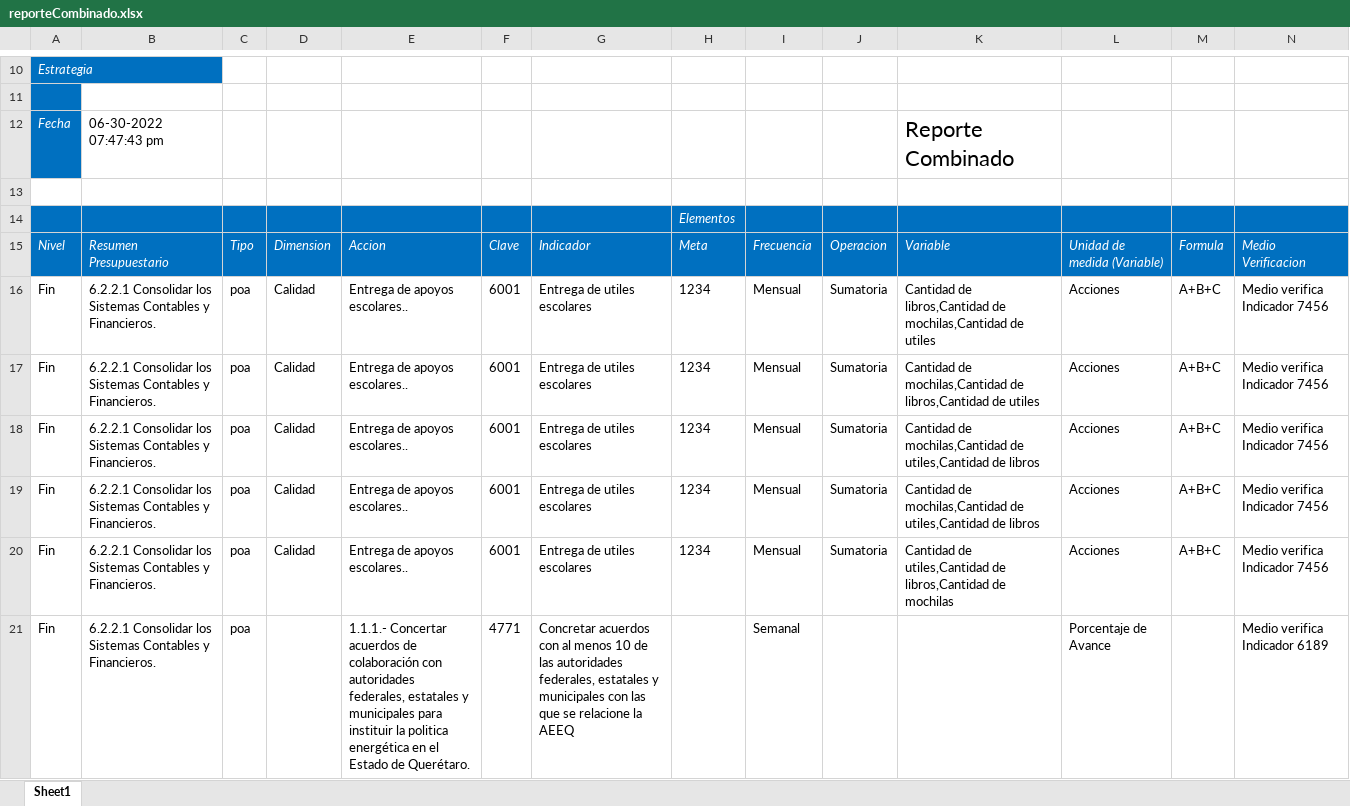
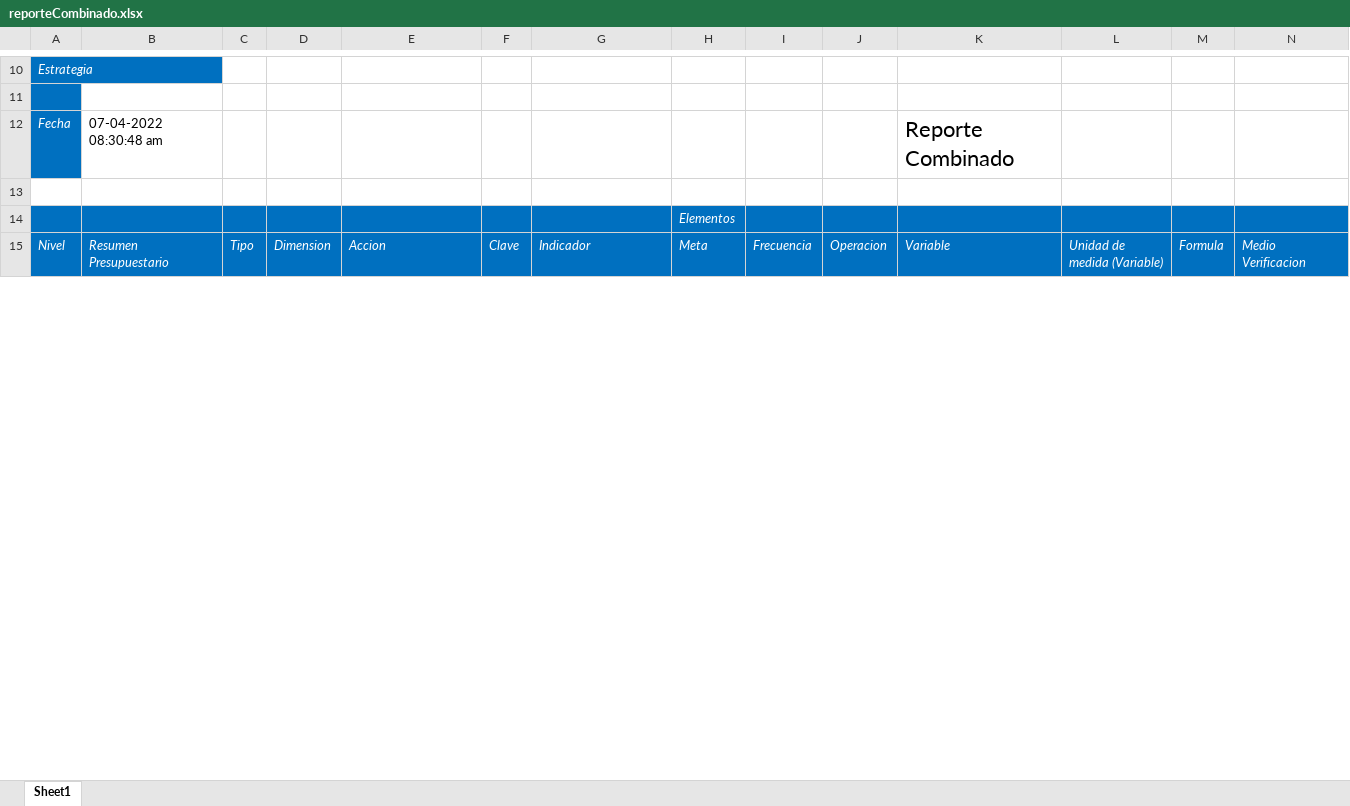
Before and after one commit to ManuelEuan/sigo, an Excel workbook: public/reportes/reporteCombinado.xlsx, sheet Sheet1, drawn as a sheet; only a part is shown, gaps mark what is left out; values as stored, in another font and other column widths than the file's, no borders; removed rows and columns are numbered as before the commit, all else as after; rows hold the shown columns only; the diff covers the shown part only; the diff names each change by its address in the sheet, - before the commit and + after, or states it on an @@ line.

```diff
--- a/public/reportes/reporteCombinado.xlsx (sheet Sheet1)
+++ b/public/reportes/reporteCombinado.xlsx (sheet Sheet1)
-B12: 06-30-2022 07:47:43 pm
+B12: 07-04-2022 08:30:48 am
-row 16: Fin | 6.2.2.1 Consolidar los Sistemas Contables y Financieros. | poa | Calidad | Entrega de apoyos escolares.. | 6001 | Entrega de utiles escolares | 1234 | Mensual | Sumatoria | Cantidad de libros,Cantidad de mochilas,Cantidad de utiles | Acciones | A+B+C | Medio verifica Indicador 7456
-row 17: Fin | 6.2.2.1 Consolidar los Sistemas Contables y Financieros. | poa | Calidad | Entrega de apoyos escolares.. | 6001 | Entrega de utiles escolares | 1234 | Mensual | Sumatoria | Cantidad de mochilas,Cantidad de libros,Cantidad de utiles | Acciones | A+B+C | Medio verifica Indicador 7456
-row 18: Fin | 6.2.2.1 Consolidar los Sistemas Contables y Financieros. | poa | Calidad | Entrega de apoyos escolares.. | 6001 | Entrega de utiles escolares | 1234 | Mensual | Sumatoria | Cantidad de mochilas,Cantidad de utiles,Cantidad de libros | Acciones | A+B+C | Medio verifica Indicador 7456
-row 19: Fin | 6.2.2.1 Consolidar los Sistemas Contables y Financieros. | poa | Calidad | Entrega de apoyos escolares.. | 6001 | Entrega de utiles escolares | 1234 | Mensual | Sumatoria | Cantidad de mochilas,Cantidad de utiles,Cantidad de libros | Acciones | A+B+C | Medio verifica Indicador 7456
-row 20: Fin | 6.2.2.1 Consolidar los Sistemas Contables y Financieros. | poa | Calidad | Entrega de apoyos escolares.. | 6001 | Entrega de utiles escolares | 1234 | Mensual | Sumatoria | Cantidad de utiles,Cantidad de libros,Cantidad de mochilas | Acciones | A+B+C | Medio verifica Indicador 7456
-row 21: Fin | 6.2.2.1 Consolidar los Sistemas Contables y Financieros. | poa |  | 1.1.1.- Concertar acuerdos de colaboración con autoridades federales, estatales y municipales para instituir la politica energética en el Estado de Querétaro. | 4771 | Concretar acuerdos con al menos 10 de las autoridades federales, estatales y municipales con las que se relacione la AEEQ |  | Semanal |  |  | Porcentaje de Avance |  | Medio verifica Indicador 6189
```
Also changed, not shown: 3 added rows, 78 removed rows and 6 edited cells elsewhere in this sheet, 6 other files.
